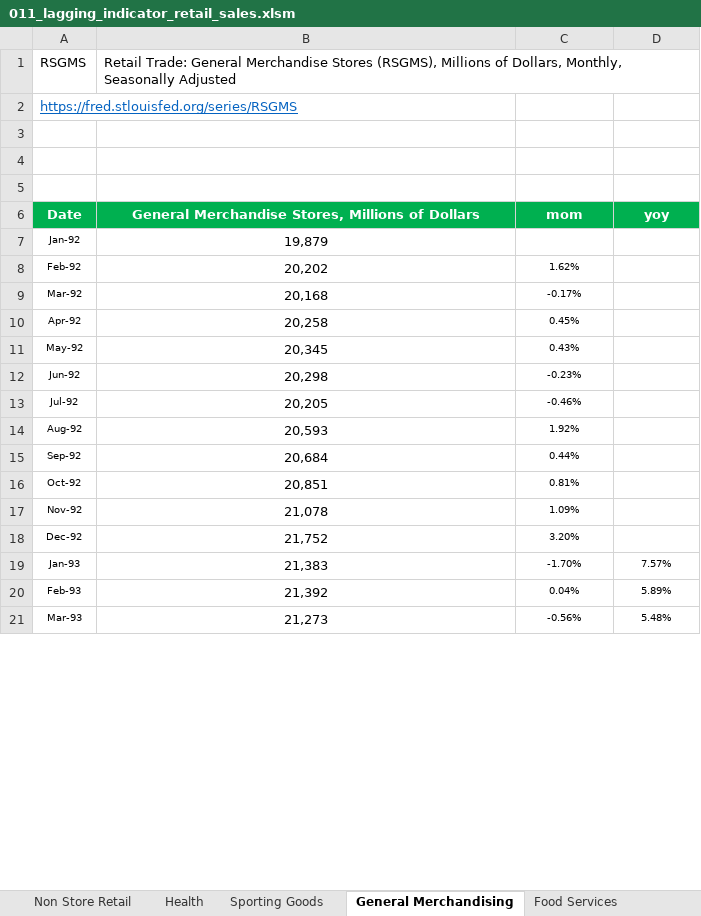
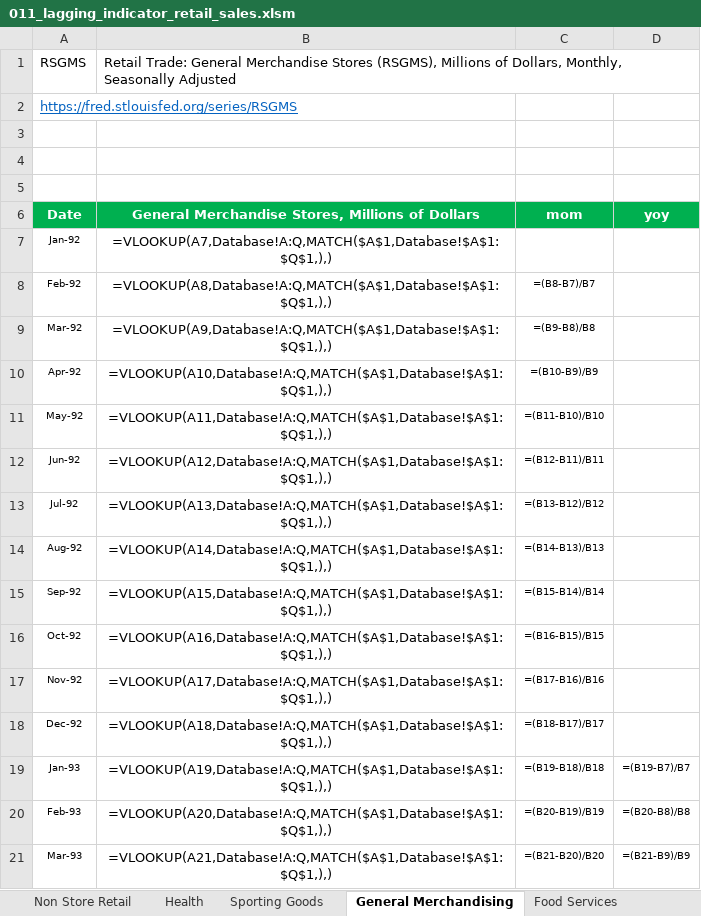
Before and after one commit to markjm5/portfoliomanagement, an Excel workbook: trading_excel_files/01_lagging_coincident_indicators/011_lagging_indicator_retail_sales.xlsm, sheet General Merchandising, drawn as a sheet; only a part is shown; values as stored, in another font and other column widths than the file's, no borders; formulas without a stored value are shown as written; charts and pictures and conditional formats not drawn; the diff covers the shown part only; the diff names each change by its address in the sheet, - before the commit and + after, or states it on an @@ line.

```diff
--- a/trading_excel_files/01_lagging_coincident_indicators/011_lagging_indicator_retail_sales.xlsm (sheet General Merchandising)
+++ b/trading_excel_files/01_lagging_coincident_indicators/011_lagging_indicator_retail_sales.xlsm (sheet General Merchandising)
-B7: 19,879
+B7: =VLOOKUP(A7,Database!A:Q,MATCH($A$1,Database!$A$1:$Q$1,),)
-B8: 20,202
+B8: =VLOOKUP(A8,Database!A:Q,MATCH($A$1,Database!$A$1:$Q$1,),)
-C8 (mom): 1.62%
+C8 (mom): =(B8-B7)/B7
-B9: 20,168
+B9: =VLOOKUP(A9,Database!A:Q,MATCH($A$1,Database!$A$1:$Q$1,),)
-C9 (mom): -0.17%
+C9 (mom): =(B9-B8)/B8
-B10: 20,258
+B10: =VLOOKUP(A10,Database!A:Q,MATCH($A$1,Database!$A$1:$Q$1,),)
-C10 (mom): 0.45%
+C10 (mom): =(B10-B9)/B9
-B11: 20,345
+B11: =VLOOKUP(A11,Database!A:Q,MATCH($A$1,Database!$A$1:$Q$1,),)
-C11 (mom): 0.43%
+C11 (mom): =(B11-B10)/B10
-B12: 20,298
+B12: =VLOOKUP(A12,Database!A:Q,MATCH($A$1,Database!$A$1:$Q$1,),)
-C12 (mom): -0.23%
+C12 (mom): =(B12-B11)/B11
-B13: 20,205
+B13: =VLOOKUP(A13,Database!A:Q,MATCH($A$1,Database!$A$1:$Q$1,),)
-C13 (mom): -0.46%
+C13 (mom): =(B13-B12)/B12
-B14: 20,593
+B14: =VLOOKUP(A14,Database!A:Q,MATCH($A$1,Database!$A$1:$Q$1,),)
-C14 (mom): 1.92%
+C14 (mom): =(B14-B13)/B13
-B15: 20,684
+B15: =VLOOKUP(A15,Database!A:Q,MATCH($A$1,Database!$A$1:$Q$1,),)
-C15 (mom): 0.44%
+C15 (mom): =(B15-B14)/B14
-B16: 20,851
+B16: =VLOOKUP(A16,Database!A:Q,MATCH($A$1,Database!$A$1:$Q$1,),)
-C16 (mom): 0.81%
+C16 (mom): =(B16-B15)/B15
-B17: 21,078
+B17: =VLOOKUP(A17,Database!A:Q,MATCH($A$1,Database!$A$1:$Q$1,),)
-C17 (mom): 1.09%
+C17 (mom): =(B17-B16)/B16
-B18: 21,752
+B18: =VLOOKUP(A18,Database!A:Q,MATCH($A$1,Database!$A$1:$Q$1,),)
-C18 (mom): 3.20%
+C18 (mom): =(B18-B17)/B17
-B19: 21,383
+B19: =VLOOKUP(A19,Database!A:Q,MATCH($A$1,Database!$A$1:$Q$1,),)
-C19 (mom): -1.70%
+C19 (mom): =(B19-B18)/B18
-D19 (yoy): 7.57%
+D19 (yoy): =(B19-B7)/B7
-B20: 21,392
+B20: =VLOOKUP(A20,Database!A:Q,MATCH($A$1,Database!$A$1:$Q$1,),)
-C20 (mom): 0.04%
+C20 (mom): =(B20-B19)/B19
-D20 (yoy): 5.89%
+D20 (yoy): =(B20-B8)/B8
-B21: 21,273
+B21: =VLOOKUP(A21,Database!A:Q,MATCH($A$1,Database!$A$1:$Q$1,),)
-C21 (mom): -0.56%
+C21 (mom): =(B21-B20)/B20
-D21 (yoy): 5.48%
+D21 (yoy): =(B21-B9)/B9
```
Also changed, not shown: 1035 edited cells elsewhere in this sheet, sheet Recap 2, sheet Retail Sales ex Auto and Gas, sheet Food Services, sheet Clothing and clothing access, sheet Miscellaneous stores retailers, sheet Non Store Retail, 11 more sheets, charts or pictures, trading_excel_files/01_lagging_coincident_indicators/005_Lagging_Indicator_Job_Market_US_World.xlsm, trading_excel_files/01_lagging_coincident_indicators/006_lagging_indicator_personal_consumption_expenditures.xlsm, 16 other files.
